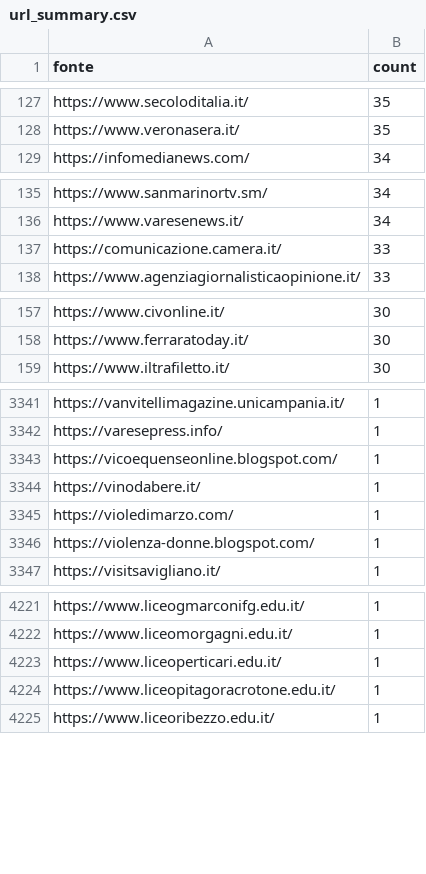
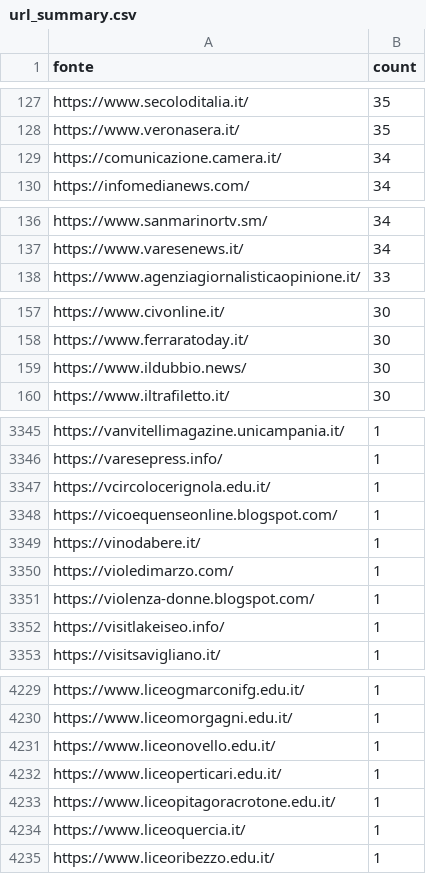
Before and after one commit to ondata/parole_che_uccidono, a CSV file: data/url_summary.csv, drawn as a sheet; only a part is shown, gaps mark what is left out; removed rows and columns are numbered as before the commit, all else as after; the diff covers the shown part only; the diff names each change by its address in the sheet, - before the commit and + after, or states it on an @@ line.

```diff
--- a/data/url_summary.csv
+++ b/data/url_summary.csv
+row 129: https://comunicazione.camera.it/ | 34
-row 137: https://comunicazione.camera.it/ | 33
+row 159: https://www.ildubbio.news/ | 30
+row 3347: https://vcircolocerignola.edu.it/ | 1
+row 3352: https://visitlakeiseo.info/ | 1
+row 4231: https://www.liceonovello.edu.it/ | 1
+row 4234: https://www.liceoquercia.it/ | 1
```
Also changed, not shown: 24 added rows, 19 removed rows and 10 edited cells elsewhere in this file, 1 other file.
